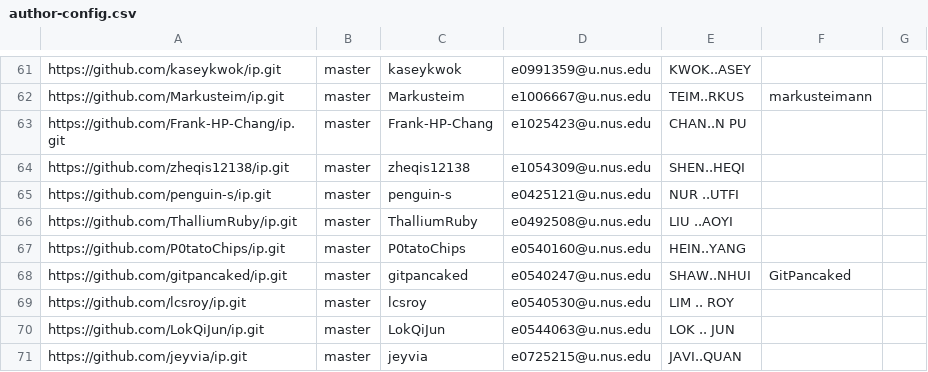
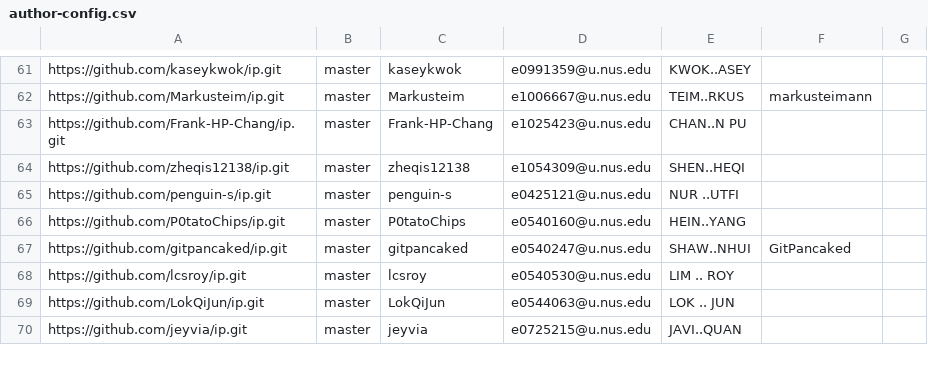
Before and after one commit to nus-cs2113-AY2223S1/ip-dashboard, a CSV file: configs/author-config.csv, drawn as a sheet; only a part is shown, gaps mark what is left out.

Commit message:
Update configs

```diff
--- a/configs/author-config.csv
+++ b/configs/author-config.csv
@@ -65,3 +65,2 @@ https://github.com/zheqis12138/ip.git,master,zheqis12138,e1054309@u.nus.edu,SHEN
 https://github.com/penguin-s/ip.git,master,penguin-s,e0425121@u.nus.edu,NUR ..UTFI,,
-https://github.com/ThalliumRuby/ip.git,master,ThalliumRuby,e0492508@u.nus.edu,LIU ..AOYI,,
 https://github.com/P0tatoChips/ip.git,master,P0tatoChips,e0540160@u.nus.edu,HEIN..YANG,,
```
Also changed, not shown: configs/repo-config.csv.
